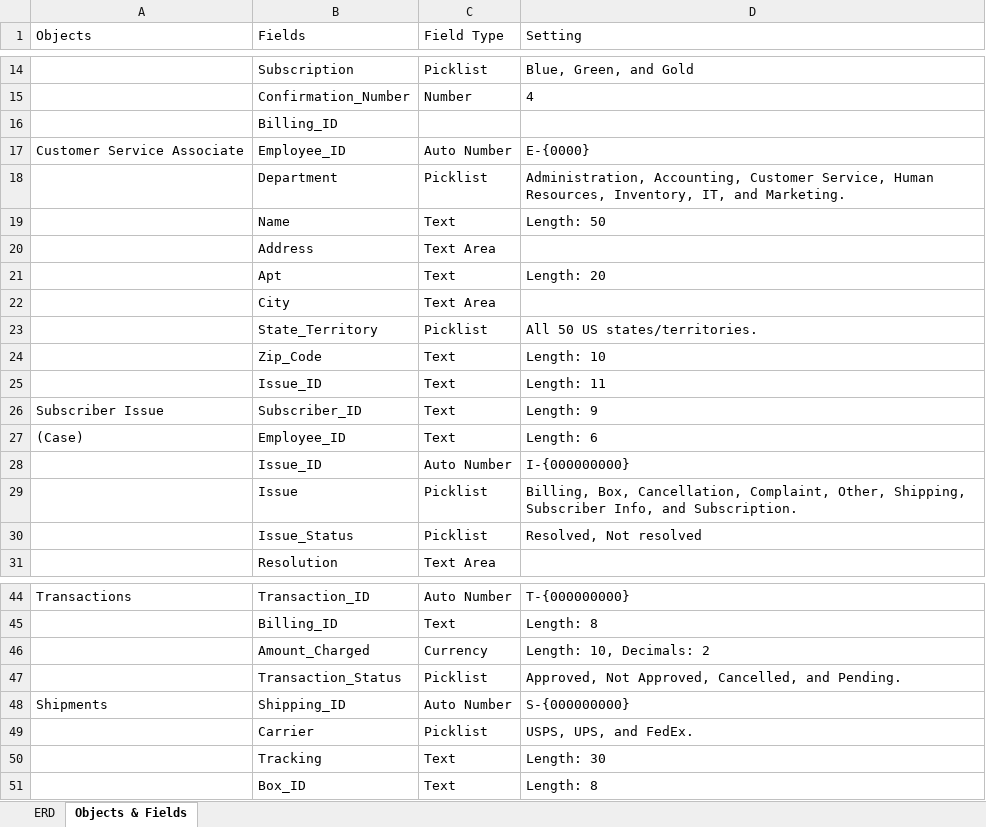
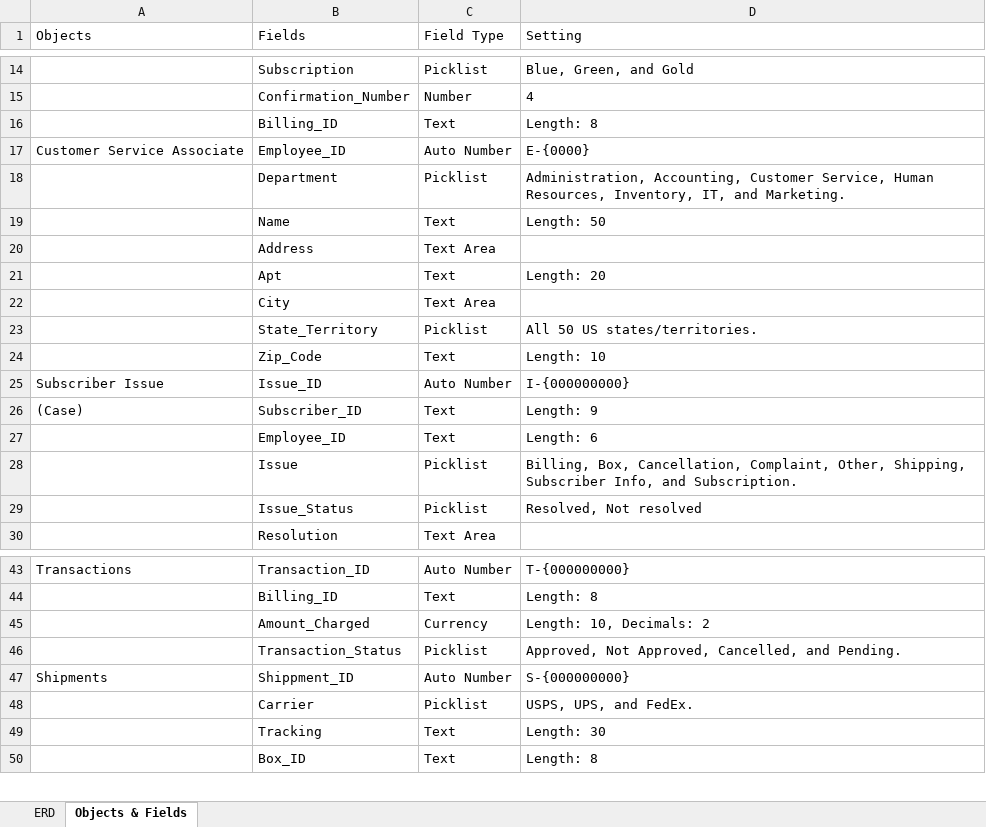
Before and after one commit to RevatureSFNTraining/Project0_Inferno, an Excel workbook: Project 0 ERD - IE.xlsx, sheet Objects & Fields, drawn as a sheet; only a part is shown, gaps mark what is left out; values as stored, in another font and other column widths than the file's, no borders; removed rows and columns are numbered as before the commit, all else as after; the diff names each change by its address in the sheet, - before the commit and + after, or states it on an @@ line.

Commit message:
Add files via upload

```diff
--- a/Project 0 ERD - IE.xlsx (sheet Objects & Fields)
+++ b/Project 0 ERD - IE.xlsx (sheet Objects & Fields)
-row 16:  | Billing_ID
+row 16:  | Billing_ID | Text | Length: 8
-row 25:  | Issue_ID | Text | Length: 11
+row 25: Subscriber Issue | Issue_ID | Auto Number | I-{000000000}
-A26 (Objects): Subscriber Issue
+A26 (Objects): (Case)
-A27 (Objects): (Case)
+A27 (Objects): (empty)
-row 28:  | Issue_ID | Auto Number | I-{000000000}
-B47 (Fields): Shipping_ID
+B47 (Fields): Shippment_ID
```
